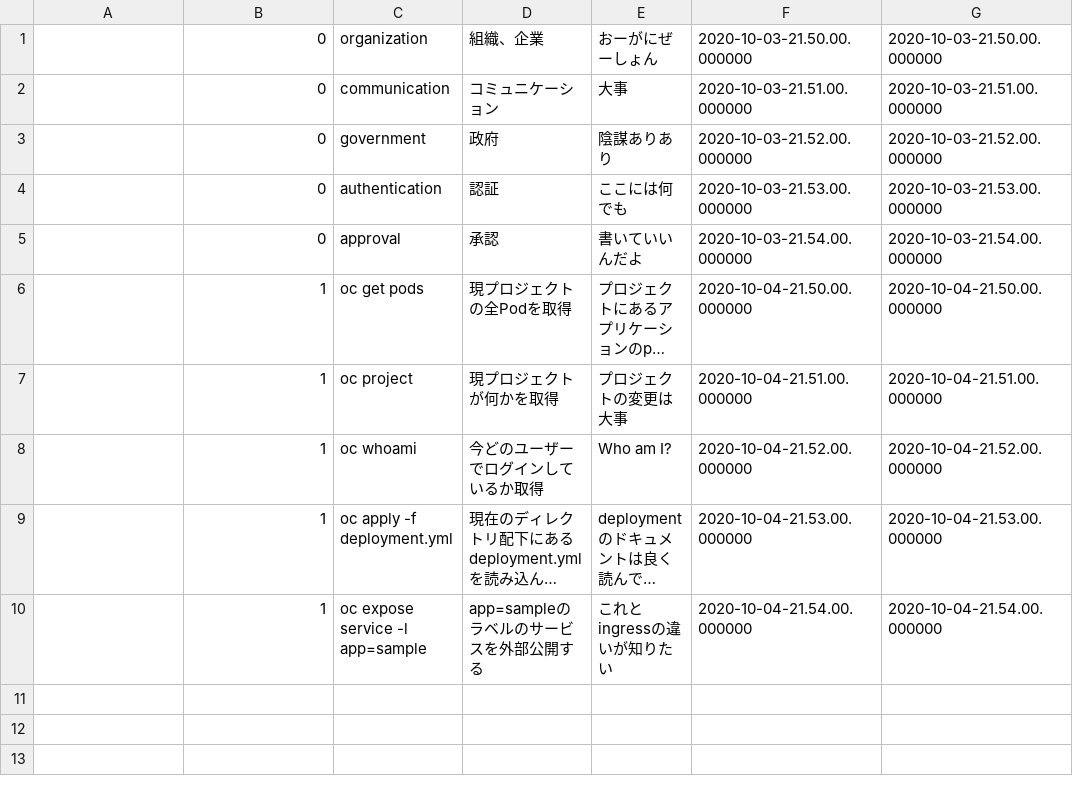
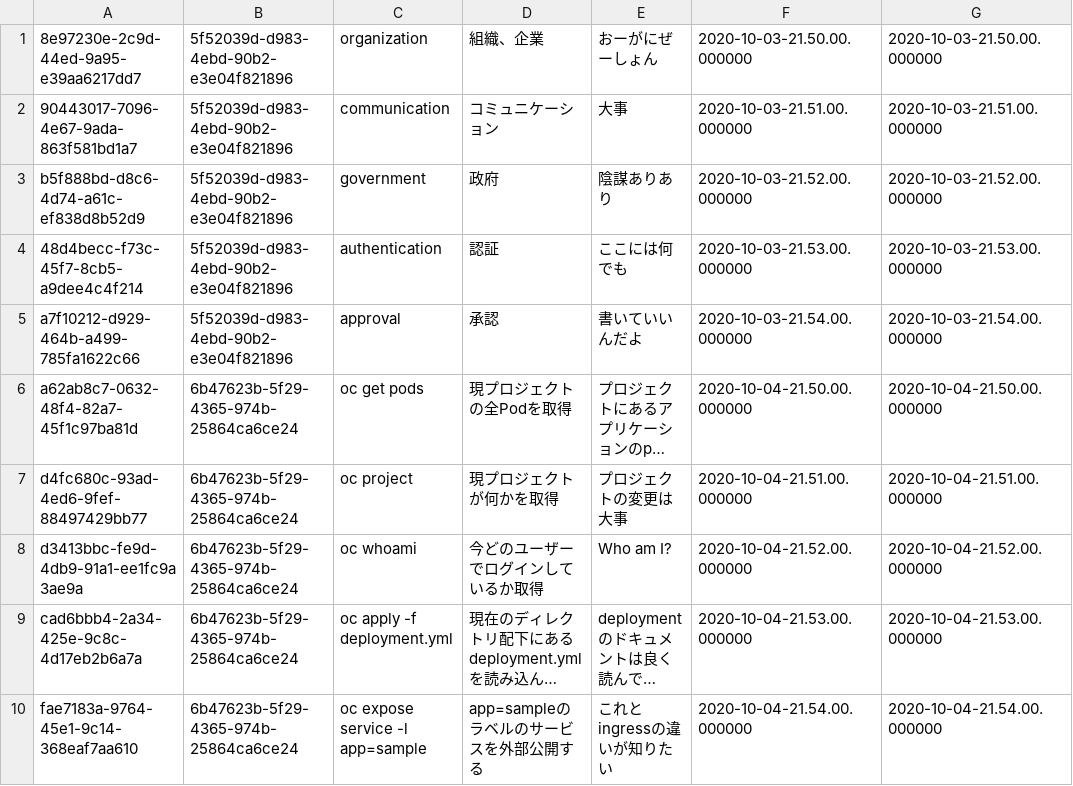
Before and after one commit to rikkyrice/typing-game, a CSV file: config/db/data/words.csv, drawn as a sheet; long unchanged cells end in …; the diff names each change by its address in the sheet, - before the commit and + after, or states it on an @@ line.

```diff
--- a/config/db/data/words.csv
+++ b/config/db/data/words.csv
-A1: (empty)
+A1: 8e97230e-2c9d-44ed-9a95-e39aa6217dd7
-B1:B5: 0
+B1:B5: 5f52039d-d983-4ebd-90b2-e3e04f821896
-A2: (empty)
+A2: 90443017-7096-4e67-9ada-863f581bd1a7
-A3: (empty)
+A3: b5f888bd-d8c6-4d74-a61c-ef838d8b52d9
-A4: (empty)
+A4: 48d4becc-f73c-45f7-8cb5-a9dee4c4f214
-A5: (empty)
+A5: a7f10212-d929-464b-a499-785fa1622c66
-A6: (empty)
+A6: a62ab8c7-0632-48f4-82a7-45f1c97ba81d
-B6:B10: 1
+B6:B10: 6b47623b-5f29-4365-974b-25864ca6ce24
-A7: (empty)
+A7: d4fc680c-93ad-4ed6-9fef-88497429bb77
-A8: (empty)
+A8: d3413bbc-fe9d-4db9-91a1-ee1fc9a3ae9a
-A9: (empty)
+A9: cad6bbb4-2a34-425e-9c8c-4d17eb2b6a7a
-A10: (empty)
+A10: fae7183a-9764-45e1-9c14-368eaf7aa610
```
Also changed, not shown: config/db/data/wordlists.csv, 18 other files.
